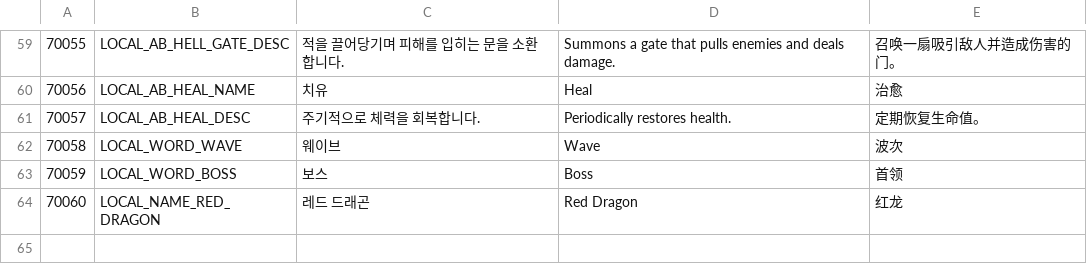
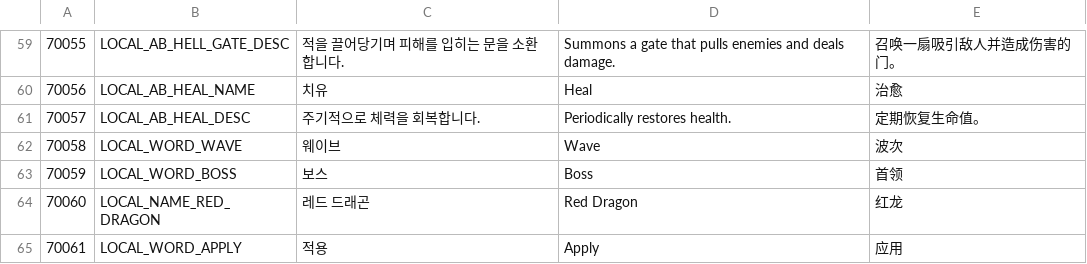
Before and after one commit to hyun9-95/TowerOfInfinity, a CSV file: Assets/Data/Excels/Localization.csv, drawn as a sheet; only a part is shown, gaps mark what is left out; the diff names each change by its address in the sheet, - before the commit and + after, or states it on an @@ line.

```diff
--- a/Assets/Data/Excels/Localization.csv
+++ b/Assets/Data/Excels/Localization.csv
+row 65: 70061 | LOCAL_WORD_APPLY | 적용 | Apply | 应用
```
Also changed, not shown: 10 other files.
